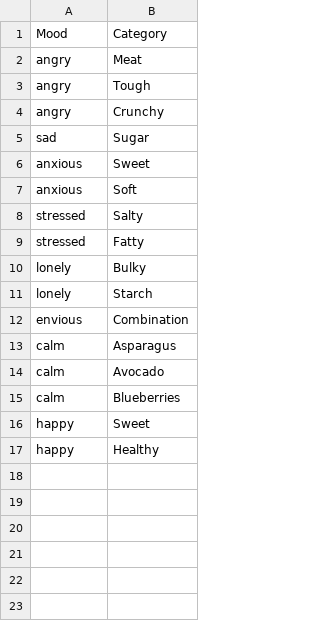
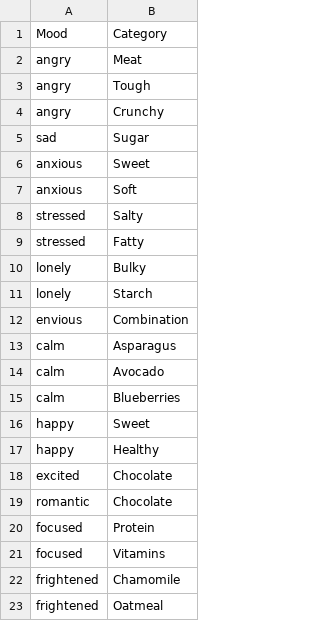
Before and after one commit to afly6899/Barcode2Recipe, a CSV file: Data/Mood2Category.csv, drawn as a sheet.

```diff
--- a/Data/Mood2Category.csv
+++ b/Data/Mood2Category.csv
@@ -17 +17,7 @@ happy,Sweet
 happy,Healthy
+excited,Chocolate
+romantic,Chocolate
+focused,Protein
+focused,Vitamins
+frightened,Chamomile
+frightened,Oatmeal
```
Also changed, not shown: Data/Category2Food.csv, 3 other files.
